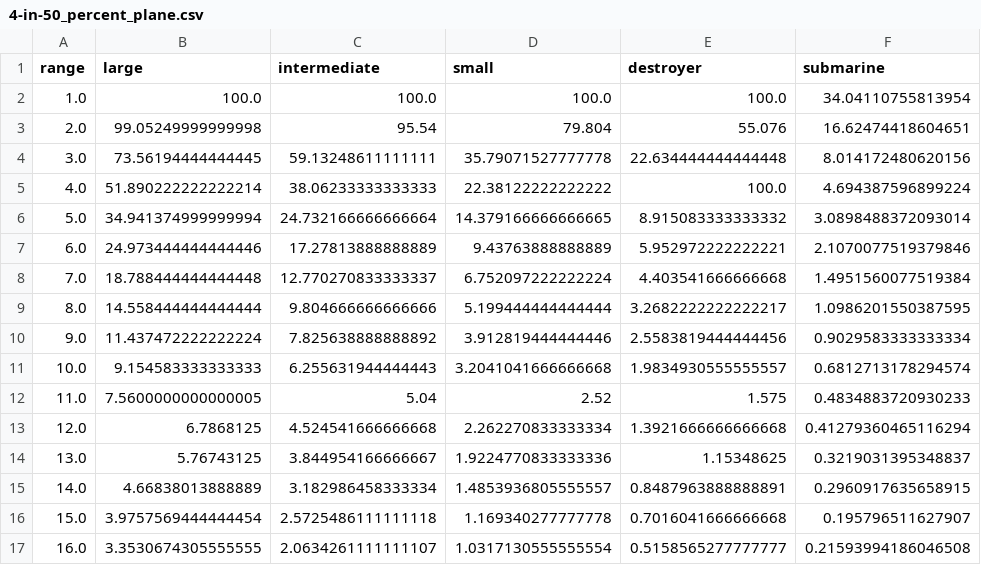
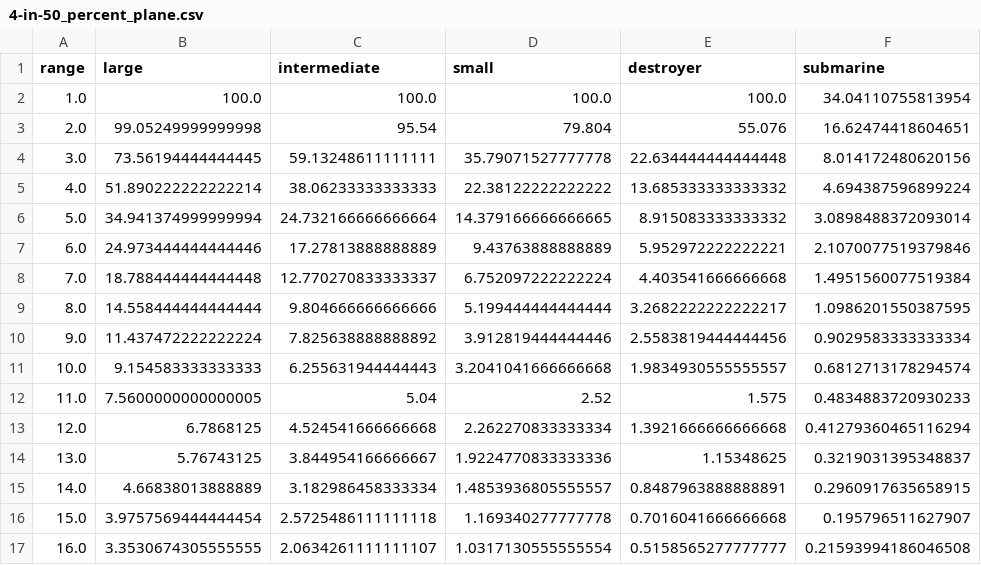
Before and after one commit to doolanshire/Combat-Models, a CSV file: maneuver_rules_1922/fire_effect_tables/1930/4-in-50/4-in-50_percent_plane.csv, drawn as a sheet.

Commit message:
Fixed an odd value for the 4 inch guns firing at destroyer-sized targets

```diff
--- a/maneuver_rules_1922/fire_effect_tables/1930/4-in-50/4-in-50_percent_plane.csv
+++ b/maneuver_rules_1922/fire_effect_tables/1930/4-in-50/4-in-50_percent_plane.csv
@@ -4,3 +4,3 @@ range,large,intermediate,small,destroyer,submarine
 3.0,73.56194444444445,59.13248611111111,35.79071527777778,22.634444444444448,8.014172480620156
-4.0,51.890222222222214,38.06233333333333,22.38122222222222,100.0,4.694387596899224
+4.0,51.890222222222214,38.06233333333333,22.38122222222222,13.685333333333332,4.694387596899224
 5.0,34.941374999999994,24.732166666666664,14.379166666666665,8.915083333333332,3.0898488372093014
```
Also changed, not shown: instructions_1921/fleets/great_war_black_fleet.csv, maneuver_rules_1922/fire_effect_tables/1930/4-in-50/4-in-50_fire_effect_destroyer_plane.csv, 14 other files.
